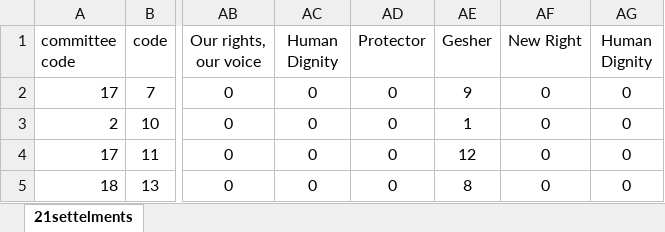
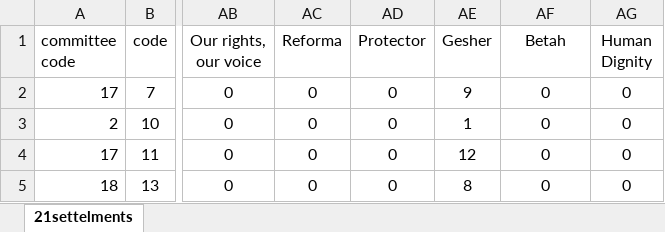
Before and after one commit to gabi939/elections, an Excel workbook: 21settelments.xlsx, sheet 21settelments, drawn as a sheet; only a part is shown, gaps mark what is left out; values as stored, in another font and other column widths than the file's, no borders; the diff names each change by its address in the sheet, - before the commit and + after, or states it on an @@ line.

Commit message:
excel fix

```diff
--- a/21settelments.xlsx (sheet 21settelments)
+++ b/21settelments.xlsx (sheet 21settelments)
-AC1: Human Dignity
+AC1: Reforma
-AF1: New Right
+AF1: Betah
```
